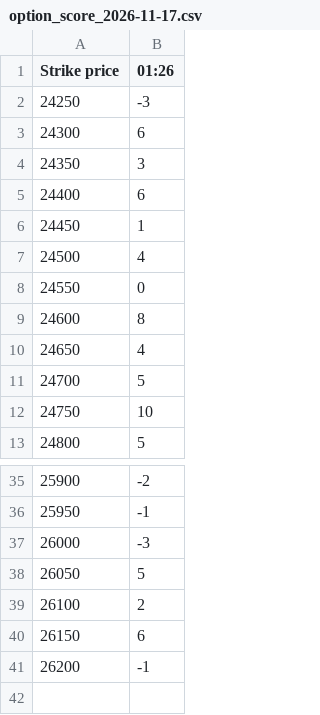
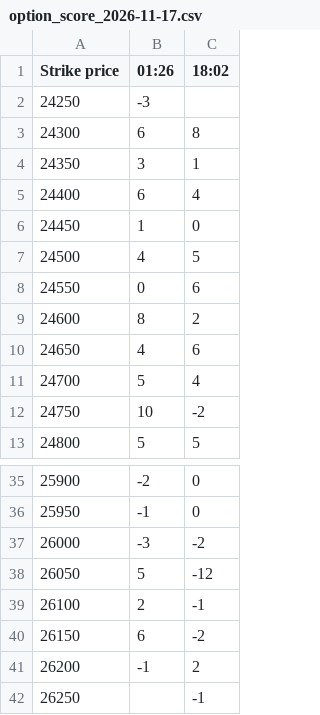
Before and after one commit to bigdatainterview18-cmyk/Nifty_Combined, a CSV file: docs/option_score/option_score_2026-11-17.csv, drawn as a sheet; only a part is shown, gaps mark what is left out; the diff names each change by its address in the sheet, - before the commit and + after, or states it on an @@ line.

```diff
--- a/docs/option_score/option_score_2026-11-17.csv
+++ b/docs/option_score/option_score_2026-11-17.csv
+column C (18:02), rows 3-13: 8 | 1 | 4 | 0 | 5 | 6 | 2 | 6 | 4 | -2 | 5; rows 35-41: 0 | 0 | -2 | -12 | -1 | -2 | 2
+row 42: 26250 |  | -1
```
Also changed, not shown: 3 other files.
